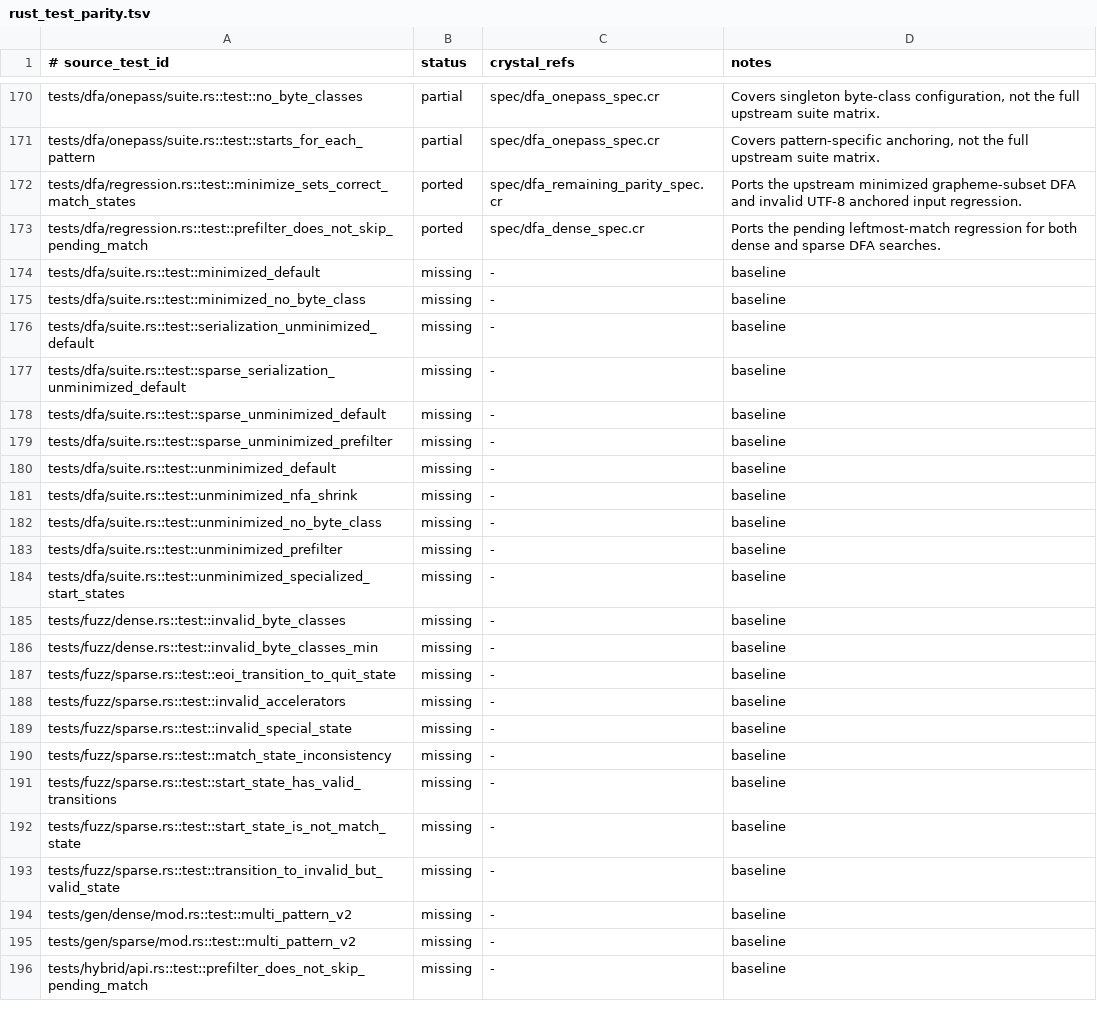
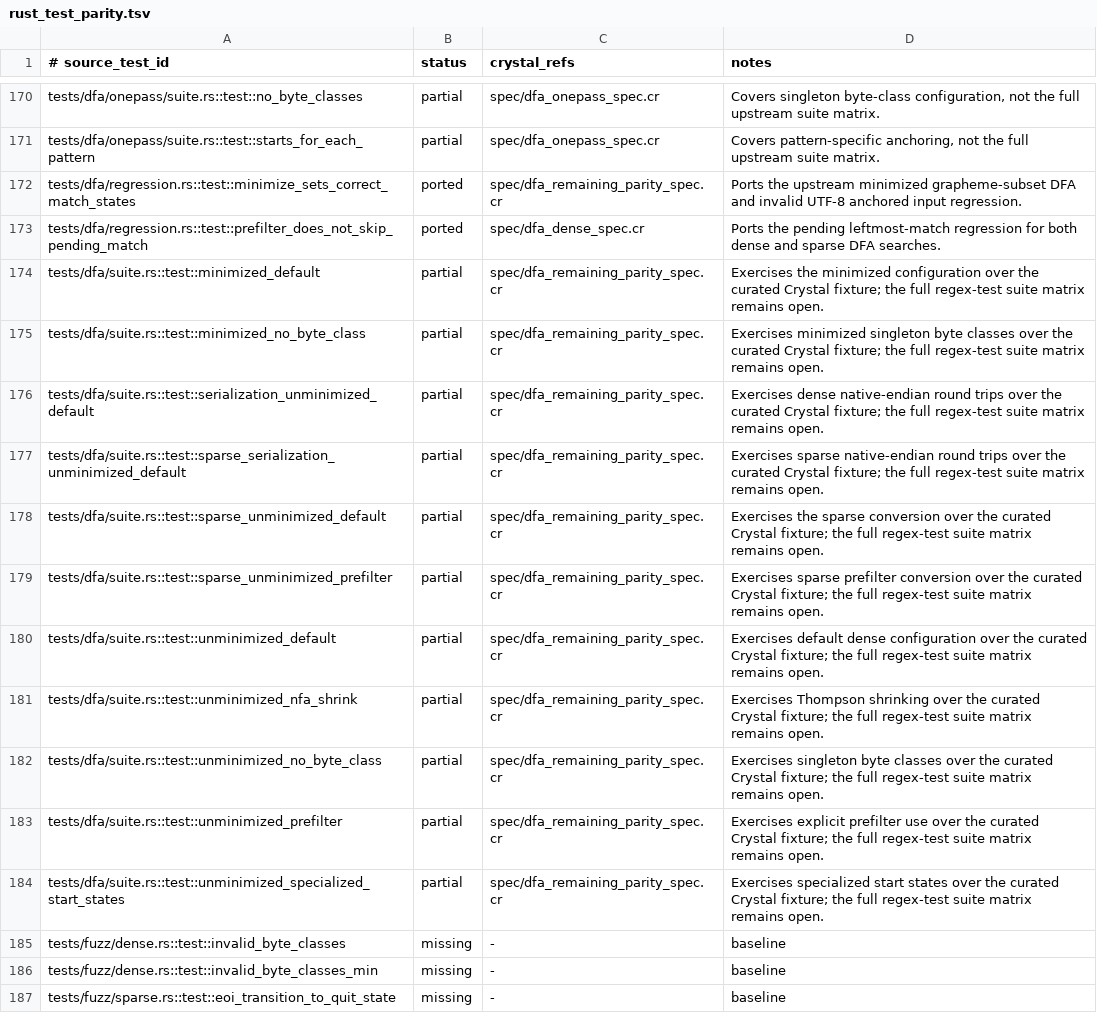
Before and after one commit to dsisnero/regex-automata, a TSV file: plans/inventory/rust_test_parity.tsv, drawn as a sheet; only a part is shown, gaps mark what is left out; the shorter side is filled out with more unchanged rows.

Commit message:
docs: classify dense DFA suite coverage

```diff
--- a/plans/inventory/rust_test_parity.tsv
+++ b/plans/inventory/rust_test_parity.tsv
@@ -173,13 +173,13 @@ tests/dfa/regression.rs::test::minimize_sets_correct_match_states	ported	spec/df
 tests/dfa/regression.rs::test::prefilter_does_not_skip_pending_match	ported	spec/dfa_dense_spec.cr	Ports the pending leftmost-match regression for both dense and sparse DFA searches.
-tests/dfa/suite.rs::test::minimized_default	missing	-	baseline
-tests/dfa/suite.rs::test::minimized_no_byte_class	missing	-	baseline
-tests/dfa/suite.rs::test::serialization_unminimized_default	missing	-	baseline
-tests/dfa/suite.rs::test::sparse_serialization_unminimized_default	missing	-	baseline
-tests/dfa/suite.rs::test::sparse_unminimized_default	missing	-	baseline
-tests/dfa/suite.rs::test::sparse_unminimized_prefilter	missing	-	baseline
-tests/dfa/suite.rs::test::unminimized_default	missing	-	baseline
-tests/dfa/suite.rs::test::unminimized_nfa_shrink	missing	-	baseline
-tests/dfa/suite.rs::test::unminimized_no_byte_class	missing	-	baseline
-tests/dfa/suite.rs::test::unminimized_prefilter	missing	-	baseline
-tests/dfa/suite.rs::test::unminimized_specialized_start_states	missing	-	baseline
+tests/dfa/suite.rs::test::minimized_default	partial	spec/dfa_remaining_parity_spec.cr	Exercises the minimized configuration over the curated Crystal fixture; the full regex-test suite matrix remains open.
+tests/dfa/suite.rs::test::minimized_no_byte_class	partial	spec/dfa_remaining_parity_spec.cr	Exercises minimized singleton byte classes over the curated Crystal fixture; the full regex-test suite matrix remains open.
+tests/dfa/suite.rs::test::serialization_unminimized_default	partial	spec/dfa_remaining_parity_spec.cr	Exercises dense native-endian round trips over the curated Crystal fixture; the full regex-test suite matrix remains open.
+tests/dfa/suite.rs::test::sparse_serialization_unminimized_default	partial	spec/dfa_remaining_parity_spec.cr	Exercises sparse native-endian round trips over the curated Crystal fixture; the full regex-test suite matrix remains open.
+tests/dfa/suite.rs::test::sparse_unminimized_default	partial	spec/dfa_remaining_parity_spec.cr	Exercises the sparse conversion over the curated Crystal fixture; the full regex-test suite matrix remains open.
+tests/dfa/suite.rs::test::sparse_unminimized_prefilter	partial	spec/dfa_remaining_parity_spec.cr	Exercises sparse prefilter conversion over the curated Crystal fixture; the full regex-test suite matrix remains open.
+tests/dfa/suite.rs::test::unminimized_default	partial	spec/dfa_remaining_parity_spec.cr	Exercises default dense configuration over the curated Crystal fixture; the full regex-test suite matrix remains open.
+tests/dfa/suite.rs::test::unminimized_nfa_shrink	partial	spec/dfa_remaining_parity_spec.cr	Exercises Thompson shrinking over the curated Crystal fixture; the full regex-test suite matrix remains open.
+tests/dfa/suite.rs::test::unminimized_no_byte_class	partial	spec/dfa_remaining_parity_spec.cr	Exercises singleton byte classes over the curated Crystal fixture; the full regex-test suite matrix remains open.
+tests/dfa/suite.rs::test::unminimized_prefilter	partial	spec/dfa_remaining_parity_spec.cr	Exercises explicit prefilter use over the curated Crystal fixture; the full regex-test suite matrix remains open.
+tests/dfa/suite.rs::test::unminimized_specialized_start_states	partial	spec/dfa_remaining_parity_spec.cr	Exercises specialized start states over the curated Crystal fixture; the full regex-test suite matrix remains open.
 tests/fuzz/dense.rs::test::invalid_byte_classes	missing	-	baseline
```
